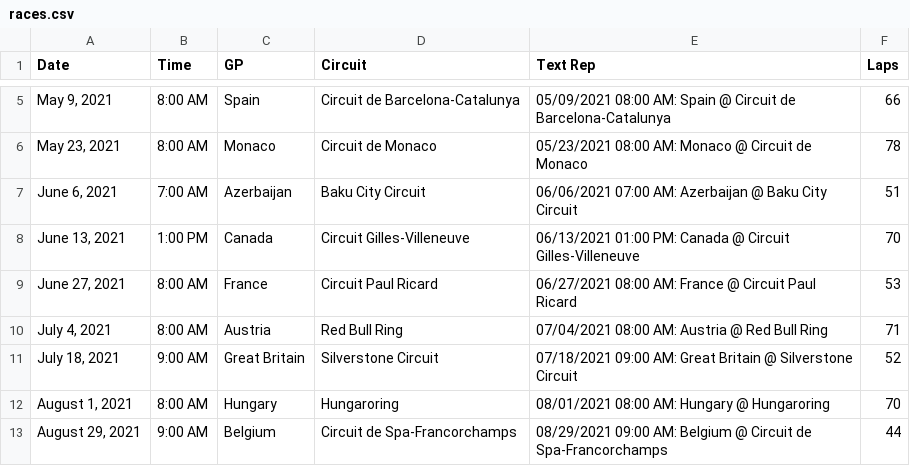
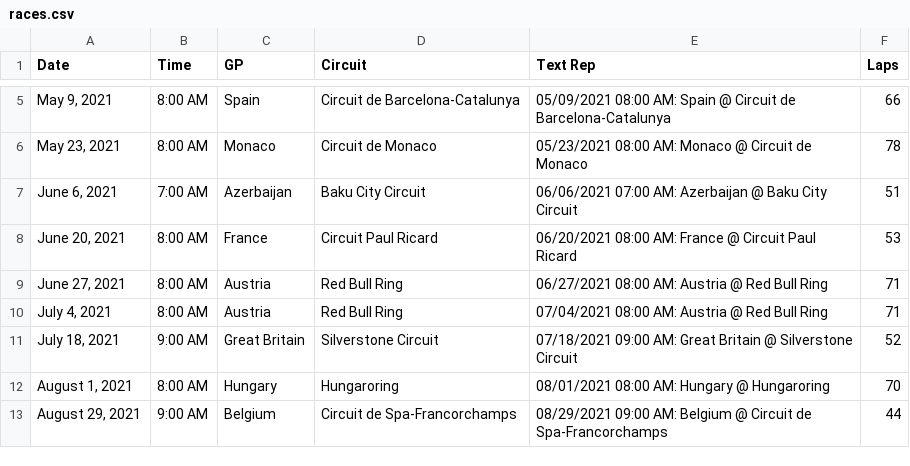
Before and after one commit to jesseerdmann/F1_quest, a CSV file: data/races.csv, drawn as a sheet; only a part is shown, gaps mark what is left out.

```diff
--- a/data/races.csv
+++ b/data/races.csv
@@ -7,4 +7,4 @@ Date,Time,GP,Circuit,Text Rep,Laps
 "June 6, 2021",7:00 AM,Azerbaijan,Baku City Circuit,06/06/2021 07:00 AM: Azerbaijan @ Baku City Circuit,51
-"June 13, 2021",1:00 PM,Canada,Circuit Gilles-Villeneuve,06/13/2021 01:00 PM: Canada @ Circuit Gilles-Villeneuve,70
-"June 27, 2021",8:00 AM,France,Circuit Paul Ricard,06/27/2021 08:00 AM: France @ Circuit Paul Ricard,53
+"June 20, 2021",8:00 AM,France,Circuit Paul Ricard,06/20/2021 08:00 AM: France @ Circuit Paul Ricard,53
+"June 27, 2021",8:00 AM,Austria,Red Bull Ring,06/27/2021 08:00 AM: Austria @ Red Bull Ring,71
 "July 4, 2021",8:00 AM,Austria,Red Bull Ring,07/04/2021 08:00 AM: Austria @ Red Bull Ring,71
```
Also changed, not shown: data/entries.csv, data/race_results.csv, 4 other files.
